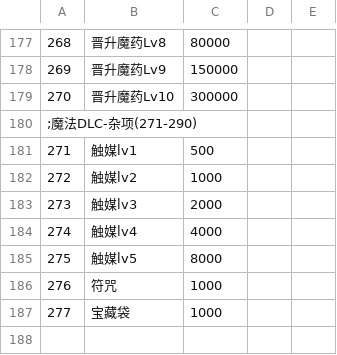
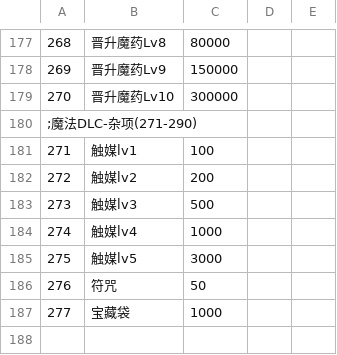
Before and after one commit to Paradox-Phenomenon/EraTW-Magic_DLC, a CSV file: CSV/Item.csv, drawn as a sheet; only a part is shown, gaps mark what is left out.

```diff
--- a/CSV/Item.csv
+++ b/CSV/Item.csv
@@ -180,8 +180,8 @@
 ;魔法DLC-杂项(271-290)
-271,触媒lv1,500,
-272,触媒lv2,1000,
-273,触媒lv3,2000,
-274,触媒lv4,4000,
-275,触媒lv5,8000,
-276,符咒,1000,
+271,触媒lv1,100,
+272,触媒lv2,200,
+273,触媒lv3,500,
+274,触媒lv4,1000,
+275,触媒lv5,3000,
+276,符咒,50,
 277,宝藏袋,1000,
```
Also changed, not shown: 5 other files.
